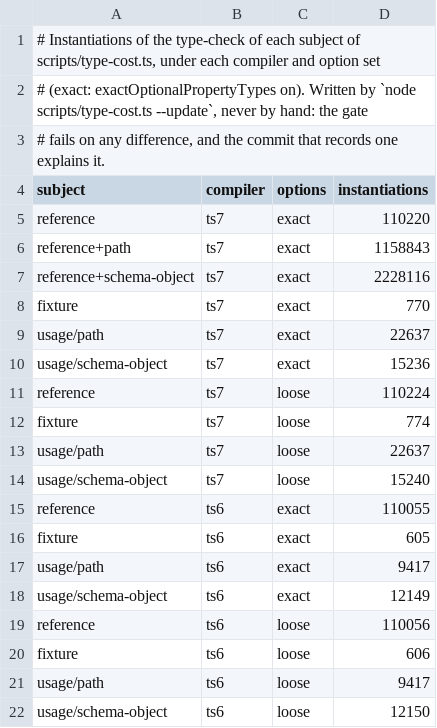
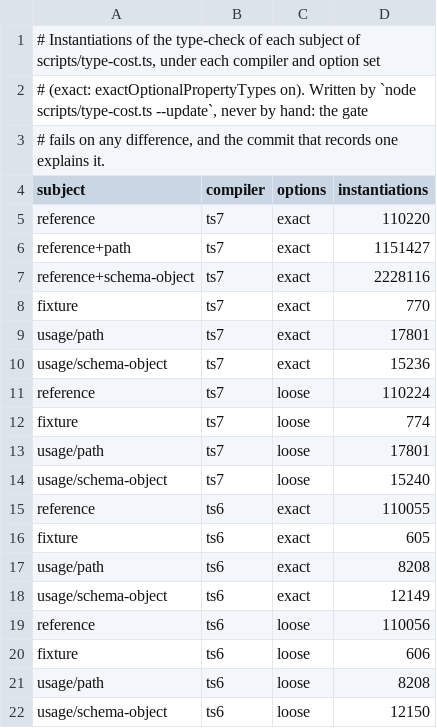
Before and after one commit to Eoth/yaltaan, a TSV file: docs/type-cost-baseline.tsv, drawn as a sheet.

```diff
--- a/docs/type-cost-baseline.tsv
+++ b/docs/type-cost-baseline.tsv
@@ -5,6 +5,6 @@ subject	compiler	options	instantiations
 reference	ts7	exact	110220
-reference+path	ts7	exact	1158843
+reference+path	ts7	exact	1151427
 reference+schema-object	ts7	exact	2228116
 fixture	ts7	exact	770
-usage/path	ts7	exact	22637
+usage/path	ts7	exact	17801
 usage/schema-object	ts7	exact	15236
@@ -12,3 +12,3 @@ reference	ts7	loose	110224
 fixture	ts7	loose	774
-usage/path	ts7	loose	22637
+usage/path	ts7	loose	17801
 usage/schema-object	ts7	loose	15240
@@ -16,3 +16,3 @@ reference	ts6	exact	110055
 fixture	ts6	exact	605
-usage/path	ts6	exact	9417
+usage/path	ts6	exact	8208
 usage/schema-object	ts6	exact	12149
@@ -20,3 +20,3 @@ reference	ts6	loose	110056
 fixture	ts6	loose	606
-usage/path	ts6	loose	9417
+usage/path	ts6	loose	8208
 usage/schema-object	ts6	loose	12150
```
Also changed, not shown: bench/types/ceilings.tsv, 9 other files.
